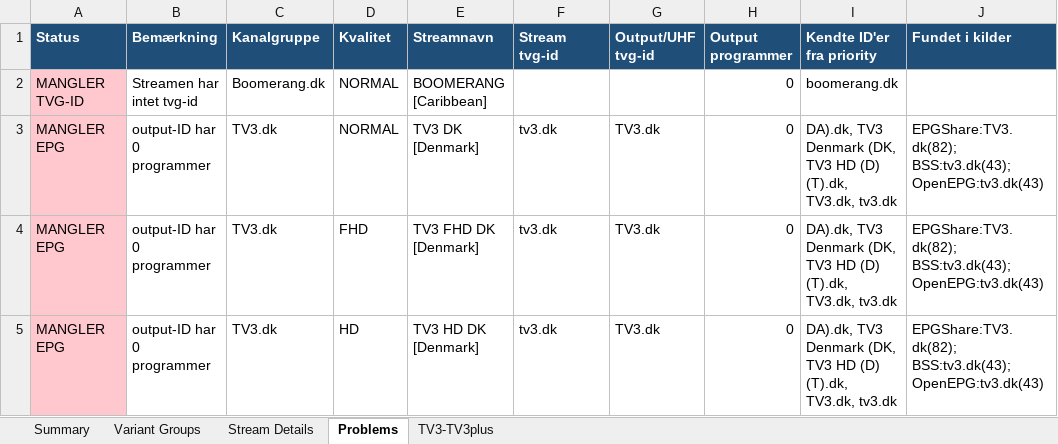
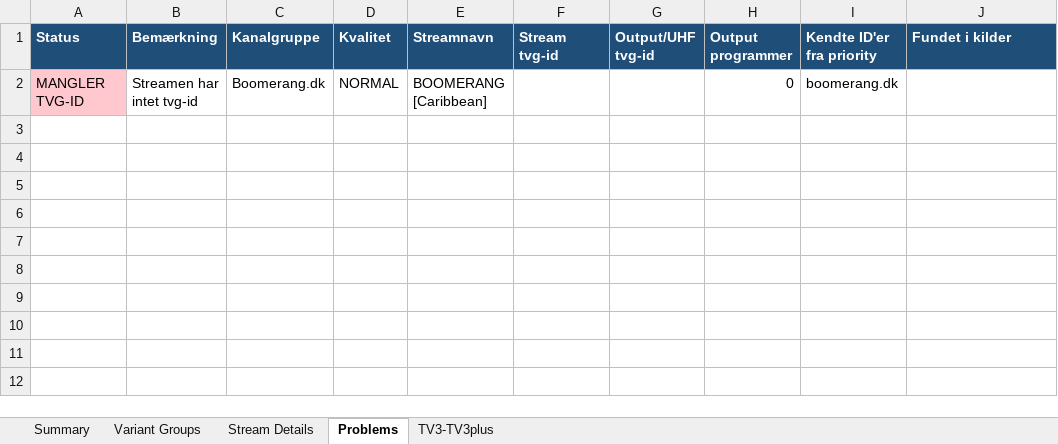
Before and after one commit to flanaganz/epgoal, an Excel workbook: reports/variant_groups_v3.xlsx, sheet Problems, drawn as a sheet; values as stored, in another font and other column widths than the file's, no borders; the diff names each change by its address in the sheet, - before the commit and + after, or states it on an @@ line.

```diff
--- a/reports/variant_groups_v3.xlsx (sheet Problems)
+++ b/reports/variant_groups_v3.xlsx (sheet Problems)
-row 3: MANGLER EPG | output-ID har 0 programmer | TV3.dk | NORMAL | TV3 DK [Denmark] | tv3.dk | TV3.dk | 0 | DA).dk, TV3 Denmark (DK, TV3 HD (D) (T).dk, TV3.dk, tv3.dk | EPGShare:TV3.dk(82); BSS:tv3.dk(43); OpenEPG:tv3.dk(43)
-row 4: MANGLER EPG | output-ID har 0 programmer | TV3.dk | FHD | TV3 FHD DK [Denmark] | tv3.dk | TV3.dk | 0 | DA).dk, TV3 Denmark (DK, TV3 HD (D) (T).dk, TV3.dk, tv3.dk | EPGShare:TV3.dk(82); BSS:tv3.dk(43); OpenEPG:tv3.dk(43)
-row 5: MANGLER EPG | output-ID har 0 programmer | TV3.dk | HD | TV3 HD DK [Denmark] | tv3.dk | TV3.dk | 0 | DA).dk, TV3 Denmark (DK, TV3 HD (D) (T).dk, TV3.dk, tv3.dk | EPGShare:TV3.dk(82); BSS:tv3.dk(43); OpenEPG:tv3.dk(43)
```
Also changed, not shown: sheet Stream Details, sheet TV3-TV3plus, sheet Summary, sheet Variant Groups, data/danish_artwork_review.xlsx, data/sport_artwork_review.xlsx, 14 other files.
